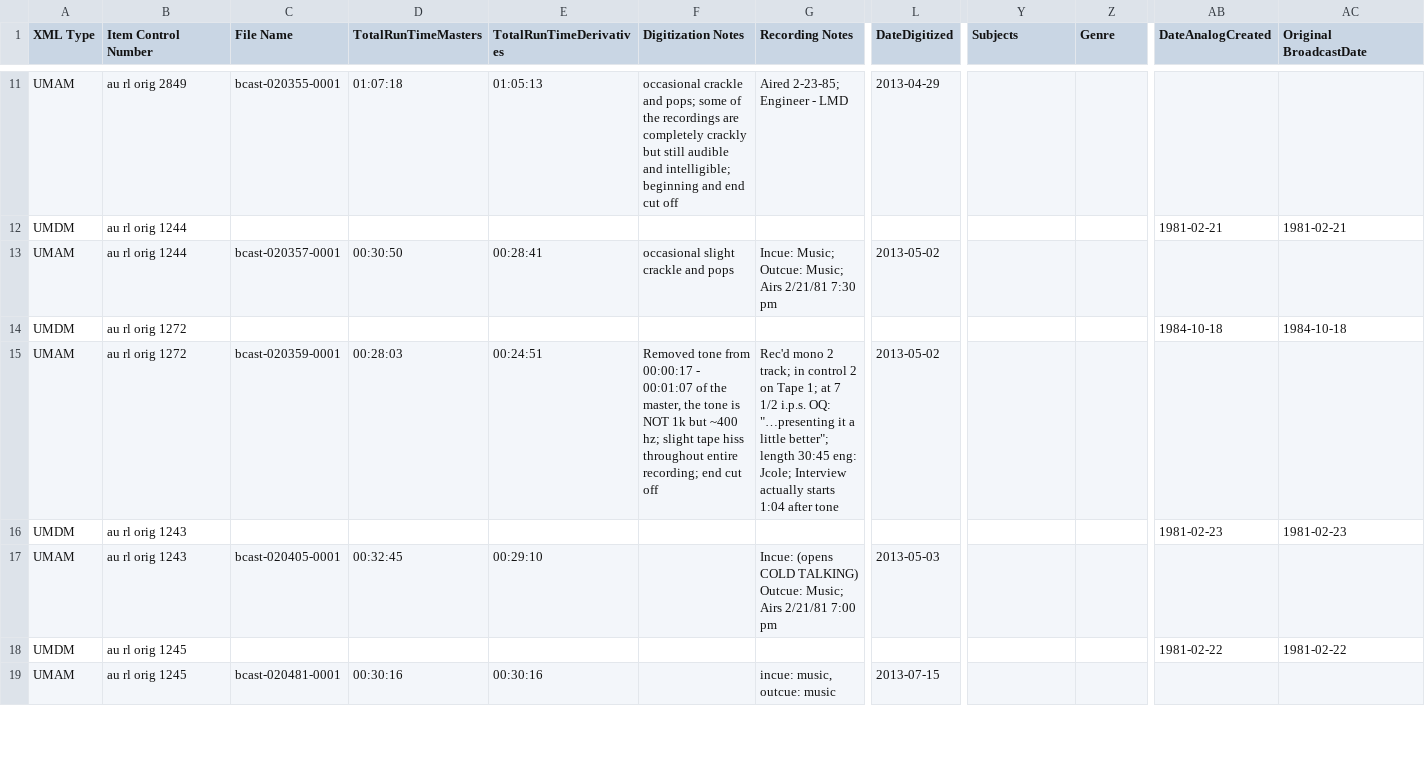
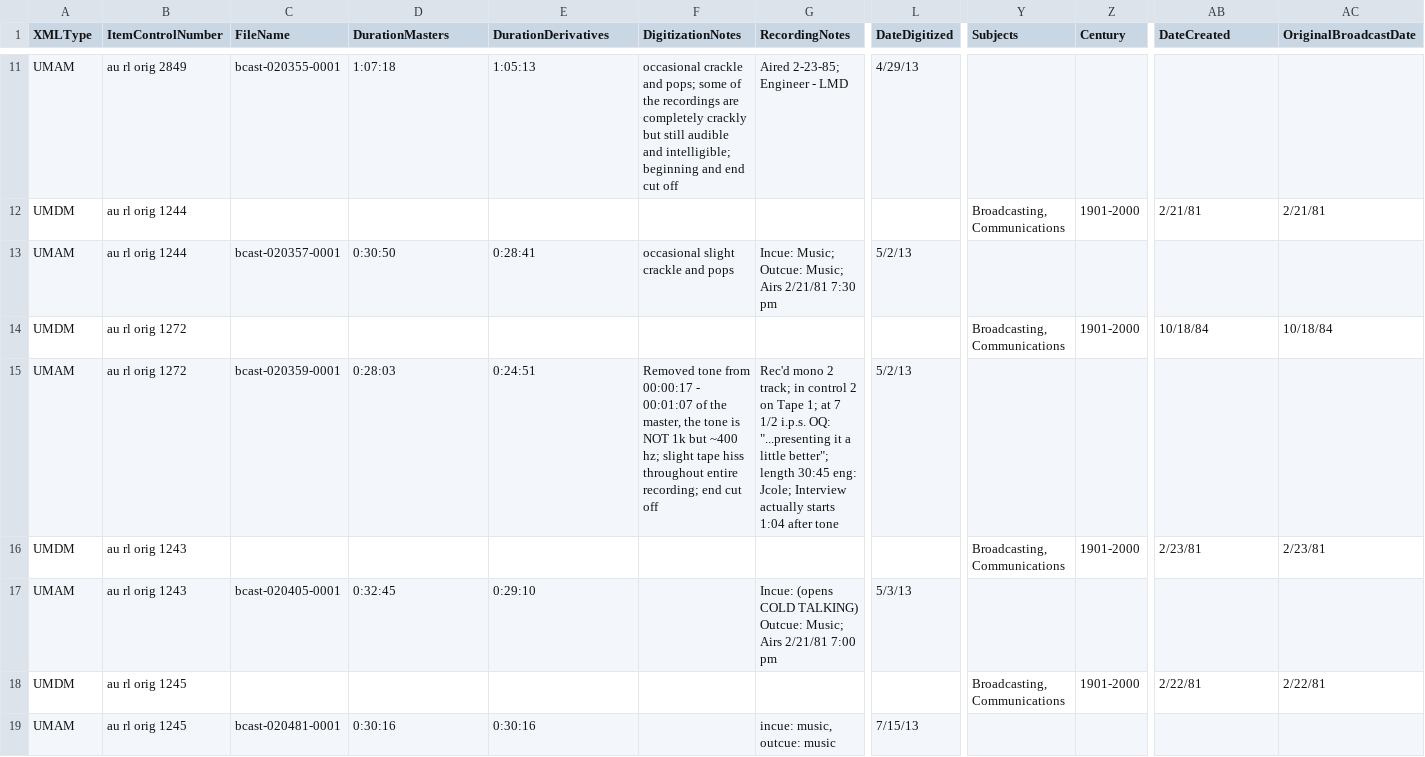
Before and after one commit to jwestgard/DigColl-xml-generator, a CSV file: wamu.csv, drawn as a sheet; only a part is shown, gaps mark what is left out; the diff covers the shown part only; the diff names each change by its address in the sheet, - before the commit and + after, or states it on an @@ line.

Commit message:
synchronized all field names with the latest spreadsheet

```diff
--- a/wamu.csv
+++ b/wamu.csv
-A1: XML Type
+A1: XMLType
-B1: Item Control Number
+B1: ItemControlNumber
-C1: File Name
+C1: FileName
-D1: TotalRunTimeMasters
+D1: DurationMasters
-E1: TotalRunTimeDerivatives
+E1: DurationDerivatives
-F1: Digitization Notes
+F1: DigitizationNotes
-G1: Recording Notes
+G1: RecordingNotes
-Z1: Genre
+Z1: Century
-AB1: DateAnalogCreated
+AB1: DateCreated
-AC1: Original BroadcastDate
+AC1: OriginalBroadcastDate
-D11 (DurationMasters): 01:07:18
+D11 (DurationMasters): 1:07:18
-E11 (DurationDerivatives): 01:05:13
+E11 (DurationDerivatives): 1:05:13
-L11 (DateDigitized): 2013-04-29
+L11 (DateDigitized): 4/29/13
-Y12 (Subjects): (empty)
+Y12 (Subjects): Broadcasting, Communications
-Z12 (Century): (empty)
+Z12 (Century): 1901-2000
-AB12 (DateCreated): 1981-02-21
+AB12 (DateCreated): 2/21/81
-AC12 (OriginalBroadcastDate): 1981-02-21
+AC12 (OriginalBroadcastDate): 2/21/81
-D13 (DurationMasters): 00:30:50
+D13 (DurationMasters): 0:30:50
-E13 (DurationDerivatives): 00:28:41
+E13 (DurationDerivatives): 0:28:41
-L13 (DateDigitized): 2013-05-02
+L13 (DateDigitized): 5/2/13
-Y14 (Subjects): (empty)
+Y14 (Subjects): Broadcasting, Communications
-Z14 (Century): (empty)
+Z14 (Century): 1901-2000
-AB14 (DateCreated): 1984-10-18
+AB14 (DateCreated): 10/18/84
-AC14 (OriginalBroadcastDate): 1984-10-18
+AC14 (OriginalBroadcastDate): 10/18/84
-D15 (DurationMasters): 00:28:03
+D15 (DurationMasters): 0:28:03
-E15 (DurationDerivatives): 00:24:51
+E15 (DurationDerivatives): 0:24:51
-G15 (RecordingNotes): …i.p.s. OQ: "…presenting it a…
+G15 (RecordingNotes): …i.p.s. OQ: "...presenting it a…
-L15 (DateDigitized): 2013-05-02
+L15 (DateDigitized): 5/2/13
-Y16 (Subjects): (empty)
+Y16 (Subjects): Broadcasting, Communications
-Z16 (Century): (empty)
+Z16 (Century): 1901-2000
-AB16 (DateCreated): 1981-02-23
+AB16 (DateCreated): 2/23/81
-AC16 (OriginalBroadcastDate): 1981-02-23
+AC16 (OriginalBroadcastDate): 2/23/81
-D17 (DurationMasters): 00:32:45
+D17 (DurationMasters): 0:32:45
-E17 (DurationDerivatives): 00:29:10
+E17 (DurationDerivatives): 0:29:10
-L17 (DateDigitized): 2013-05-03
+L17 (DateDigitized): 5/3/13
-Y18 (Subjects): (empty)
+Y18 (Subjects): Broadcasting, Communications
-Z18 (Century): (empty)
+Z18 (Century): 1901-2000
-AB18 (DateCreated): 1981-02-22
+AB18 (DateCreated): 2/22/81
-AC18 (OriginalBroadcastDate): 1981-02-22
+AC18 (OriginalBroadcastDate): 2/22/81
-D19 (DurationMasters): 00:30:16
+D19 (DurationMasters): 0:30:16
-E19 (DurationDerivatives): 00:30:16
+E19 (DurationDerivatives): 0:30:16
-L19 (DateDigitized): 2013-07-15
+L19 (DateDigitized): 7/15/13
```
Also changed, not shown: 47 edited cells elsewhere in this file, 13 other files.
